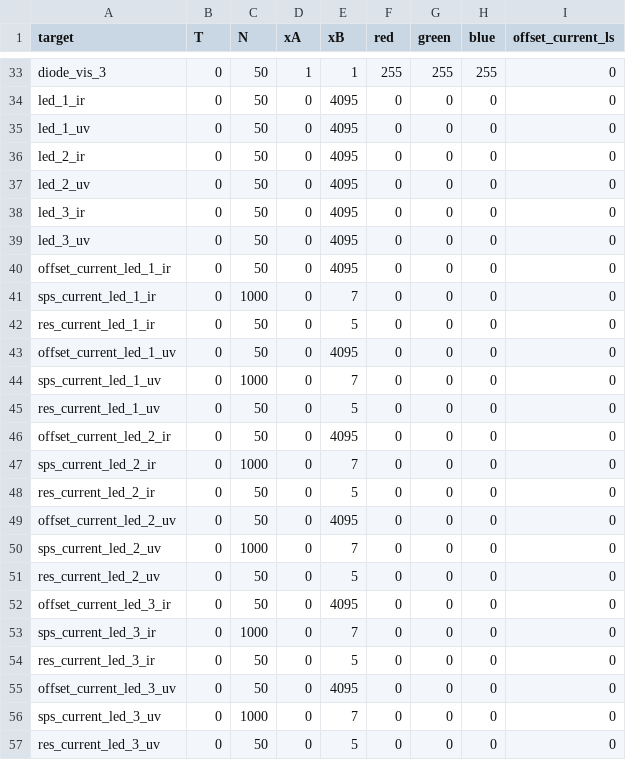
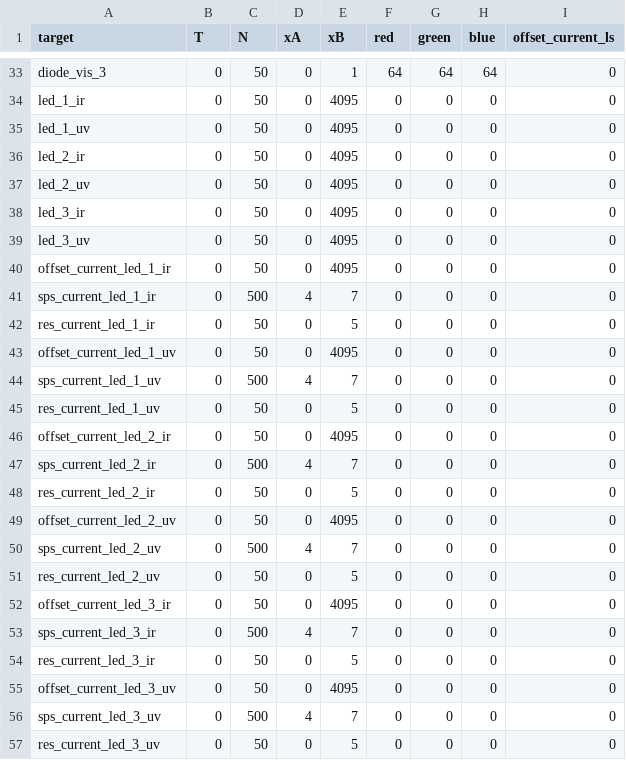
Before and after one commit to juangamella/causal-chamber, a CSV file: datasets/lt_validate_v2/lt_validation_configs.csv, drawn as a sheet; only a part is shown, gaps mark what is left out; the diff covers the shown part only; the diff names each change by its address in the sheet, - before the commit and + after, or states it on an @@ line.

```diff
--- a/datasets/lt_validate_v2/lt_validation_configs.csv
+++ b/datasets/lt_validate_v2/lt_validation_configs.csv
-D33 (xA): 1
+D33 (xA): 0
-F33 (red): 255
+F33 (red): 64
-G33 (green): 255
+G33 (green): 64
-H33 (blue): 255
+H33 (blue): 64
-C41 (N): 1000
+C41 (N): 500
-D41 (xA): 0
+D41 (xA): 4
-C44 (N): 1000
+C44 (N): 500
-D44 (xA): 0
+D44 (xA): 4
-C47 (N): 1000
+C47 (N): 500
-D47 (xA): 0
+D47 (xA): 4
-C50 (N): 1000
+C50 (N): 500
-D50 (xA): 0
+D50 (xA): 4
-C53 (N): 1000
+C53 (N): 500
-D53 (xA): 0
+D53 (xA): 4
-C56 (N): 1000
+C56 (N): 500
-D56 (xA): 0
+D56 (xA): 4
```
Also changed, not shown: 54 edited cells elsewhere in this file, 1 other file.
